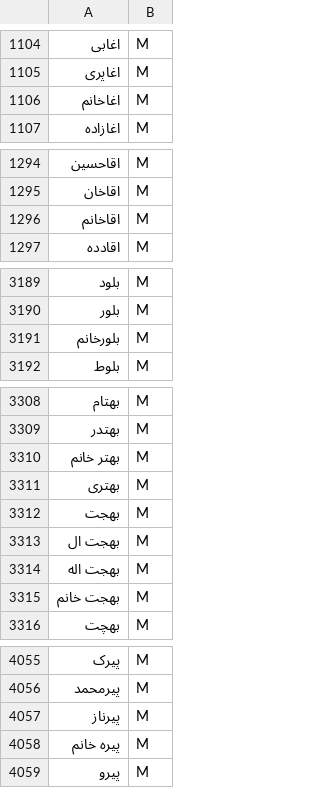
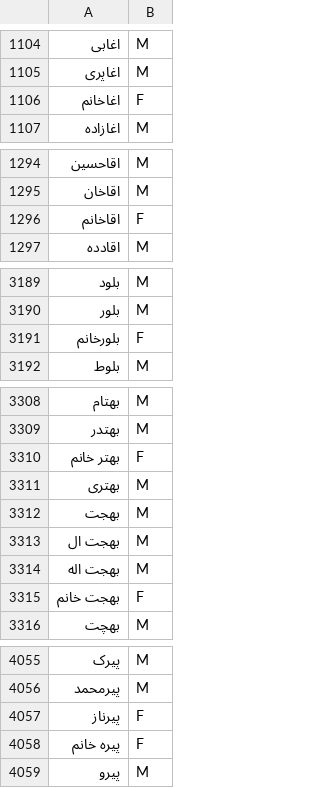
Before and after one commit to armanyazdi/persian-gender-detection-java, a CSV file: src/main/resources/data/names.csv, drawn as a sheet; only a part is shown, gaps mark what is left out; the diff covers the shown part only; the diff names each change by its address in the sheet, - before the commit and + after, or states it on an @@ line.

Commit message:
Update names

```diff
--- a/src/main/resources/data/names.csv
+++ b/src/main/resources/data/names.csv
-B1106: M
+B1106: F
-B1296: M
+B1296: F
-B3191: M
+B3191: F
-B3310: M
+B3310: F
-B3315: M
+B3315: F
-B4057:B4058: M
+B4057:B4058: F
```
Also changed, not shown: 1 edited cell elsewhere in this file.
